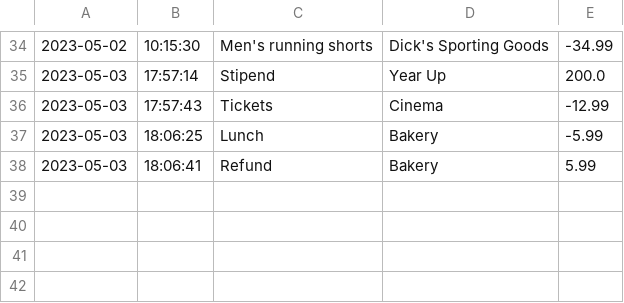
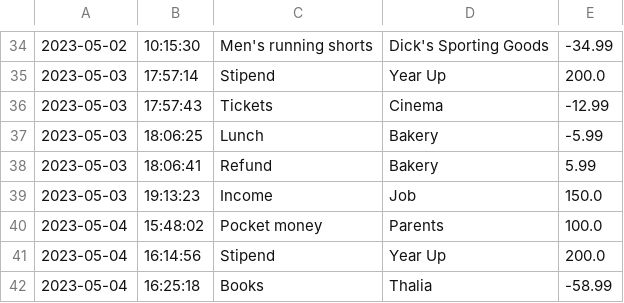
Before and after one commit to MissMozart/Accounting-Ledger, a CSV file: Accounting Ledger/src/transactions.csv, drawn as a sheet; only a part is shown, gaps mark what is left out.

```diff
--- a/Accounting Ledger/src/transactions.csv
+++ b/Accounting Ledger/src/transactions.csv
@@ -38 +38,5 @@
 2023-05-03|18:06:41|Refund|Bakery|5.99
+2023-05-03|19:13:23|Income|Job|150.0
+2023-05-04|15:48:02|Pocket money|Parents|100.0
+2023-05-04|16:14:56|Stipend|Year Up|200.0
+2023-05-04|16:25:18|Books|Thalia|-58.99
```
Also changed, not shown: 2 other files.
